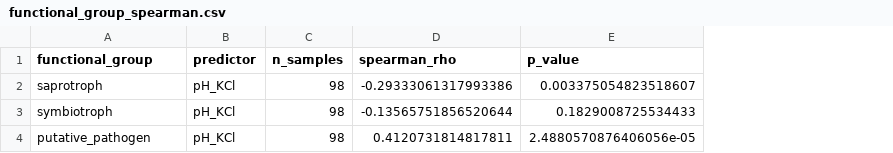
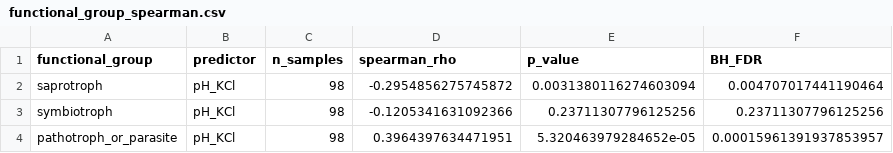
Before and after one commit to bo-maxwell-stevens/ecology-stats-tutorials, a CSV file: Outputs/Functional_Groups/functional_group_spearman.csv, drawn as a sheet; removed rows and columns are numbered as before the commit, all else as after; the diff names each change by its address in the sheet, - before the commit and + after, or states it on an @@ line.

```diff
--- a/Outputs/Functional_Groups/functional_group_spearman.csv
+++ b/Outputs/Functional_Groups/functional_group_spearman.csv
+column F (BH_FDR), rows 2-3: 0.004707017441190464 | 0.23711307796125256
-D2 (spearman_rho): -0.29333061317993386
+D2 (spearman_rho): -0.2954856275745872
-E2 (p_value): 0.003375054823518607
+E2 (p_value): 0.0031380116274603094
-D3 (spearman_rho): -0.13565751856520644
+D3 (spearman_rho): -0.1205341631092366
-E3 (p_value): 0.1829008725534433
+E3 (p_value): 0.23711307796125256
-row 4: putative_pathogen | pH_KCl | 98 | 0.4120731814817811 | 2.4880570876406056e-05
+row 4: pathotroph_or_parasite | pH_KCl | 98 | 0.3964397634471951 | 5.320463979284652e-05 | 0.00015961391937853957
```
Also changed, not shown: Outputs/Functional_Groups/functional_group_relative_abundance.csv, Outputs/PERMANOVA/AMF_permanova_marginal.csv, 51 other files.
